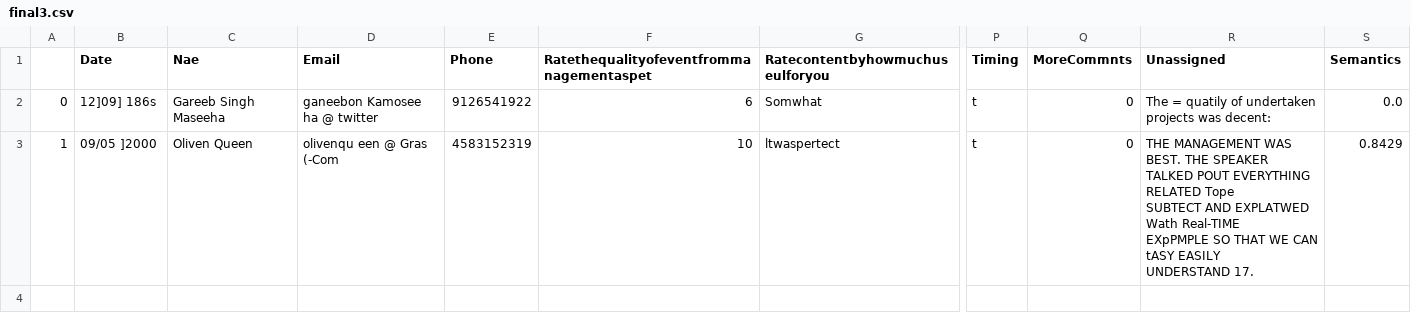
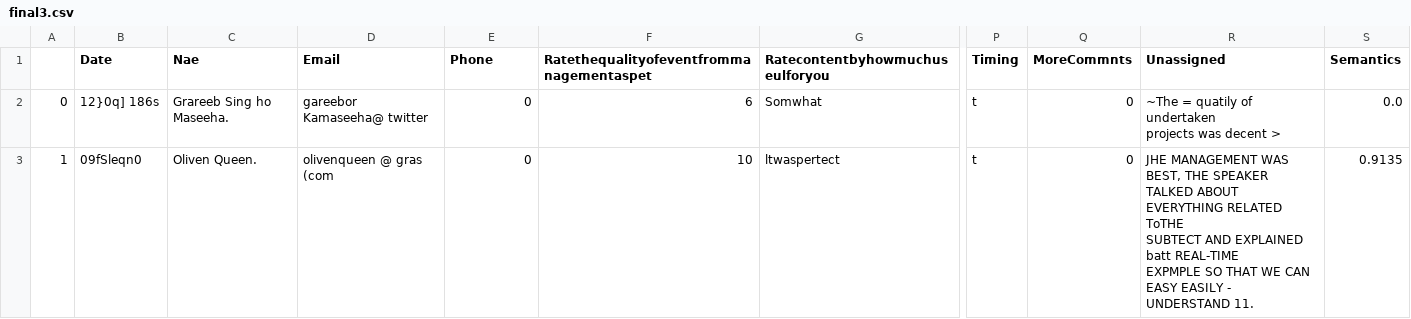
Before and after one commit to kiran-italiya/HackFormsWeb, a CSV file: HackForms/Processing/final3.csv, drawn as a sheet; only a part is shown, gaps mark what is left out; ↵ is a line break in a cell; the diff names each change by its address in the sheet, - before the commit and + after, or states it on an @@ line.

```diff
--- a/HackForms/Processing/final3.csv
+++ b/HackForms/Processing/final3.csv
-B2 (Date): 12]09] 186s
+B2 (Date): 12}0q] 186s
-C2 (Nae): Gareeb Singh Maseeha
+C2 (Nae): Grareeb Sing ho Maseeha.
-D2 (Email): ganeebon Kamosee ha @ twitter
+D2 (Email): gareebor Kamaseeha@ twitter
-E2 (Phone): 9126541922
+E2 (Phone): 0
-R2 (Unassigned): The = quatily of undertaken ↵ projects was decent:
+R2 (Unassigned): ~The = quatily of undertaken ↵ projects was decent >
-B3 (Date): 09/05 ]2000
+B3 (Date): 09fSleqn0
-C3 (Nae): Oliven Queen
+C3 (Nae): Oliven Queen.
-D3 (Email): olivenqu een @ Gras (-Com
+D3 (Email): olivenqueen @ gras (com
-E3 (Phone): 4583152319
+E3 (Phone): 0
-R3 (Unassigned): THE MANAGEMENT WAS BEST. THE SPEAKER ↵ TALKED POUT EVERYTHING RELATED Tope ↵ SUBTECT AND EXPLATWED Wath Real-TIME ↵ EXpPMPLE SO THAT WE CAN tASY EASILY ↵ UNDERSTAND 17.
+R3 (Unassigned): JHE MANAGEMENT WAS BEST, THE SPEAKER ↵ TALKED ABOUT EVERYTHING RELATED ToTHE ↵ SUBTECT AND EXPLAINED batt REAL-TIME ↵ EXPMPLE SO THAT WE CAN EASY EASILY - ↵ UNDERSTAND 11.
-S3 (Semantics): 0.8429
+S3 (Semantics): 0.9135
```
Also changed, not shown: HackForms/Processing/final0.csv, HackForms/Processing/final1.csv, 5 other files.
